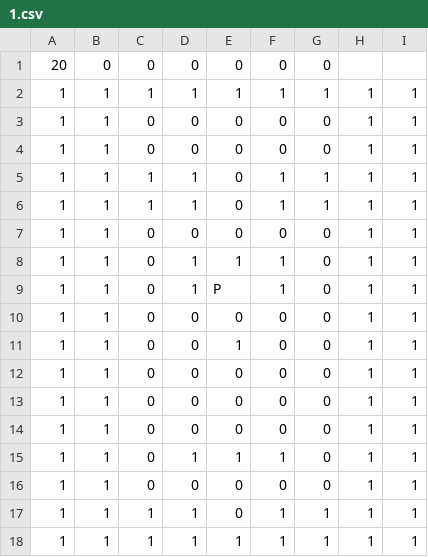
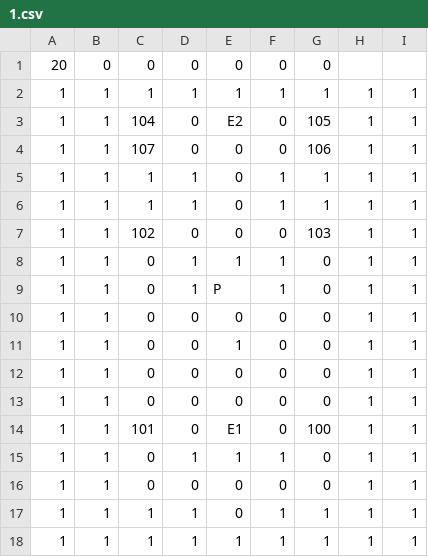
Before and after one commit to SGBaka/Studio-Project-4, a CSV file: Source/Life/GameData/Maps/1.csv, drawn as a sheet.

```diff
--- a/Source/Life/GameData/Maps/1.csv
+++ b/Source/Life/GameData/Maps/1.csv
@@ -2,7 +2,7 @@
 1,1,1,1,1,1,1,1,1
-1,1,0,0,0,0,0,1,1
-1,1,0,0,0,0,0,1,1
+1,1,104,0,E2,0,105,1,1
+1,1,107,0,0,0,106,1,1
 1,1,1,1,0,1,1,1,1
 1,1,1,1,0,1,1,1,1
-1,1,0,0,0,0,0,1,1
+1,1,102,0,0,0,103,1,1
 1,1,0,1,1,1,0,1,1
@@ -13,3 +13,3 @@
 1,1,0,0,0,0,0,1,1
-1,1,0,0,0,0,0,1,1
+1,1,101,0,E1,0,100,1,1
 1,1,0,1,1,1,0,1,1
```
Also changed, not shown: 8 other files.
